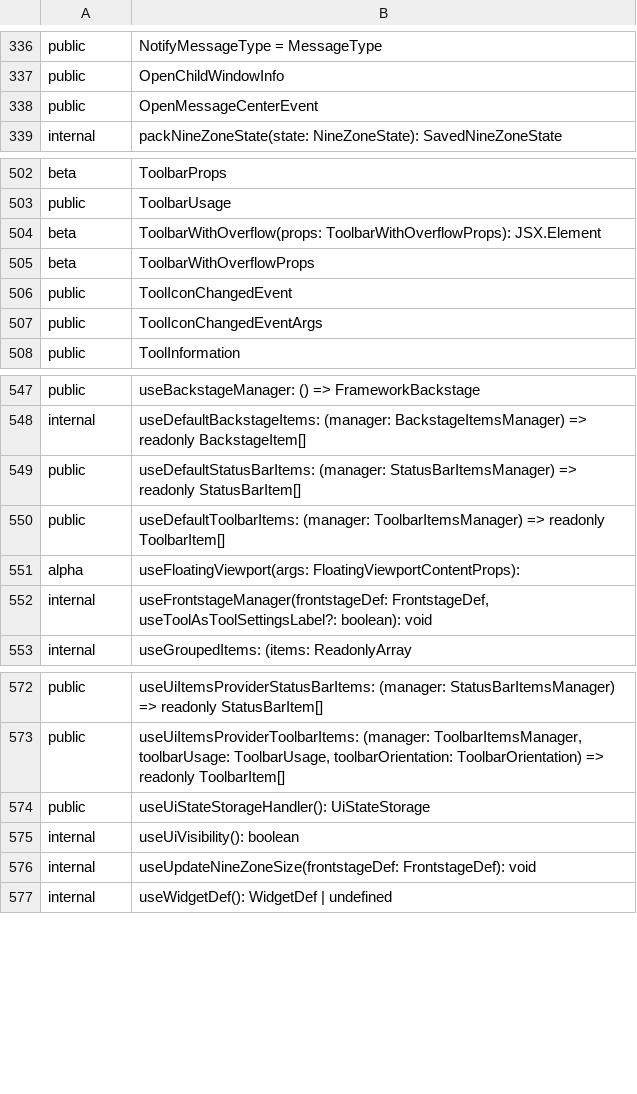
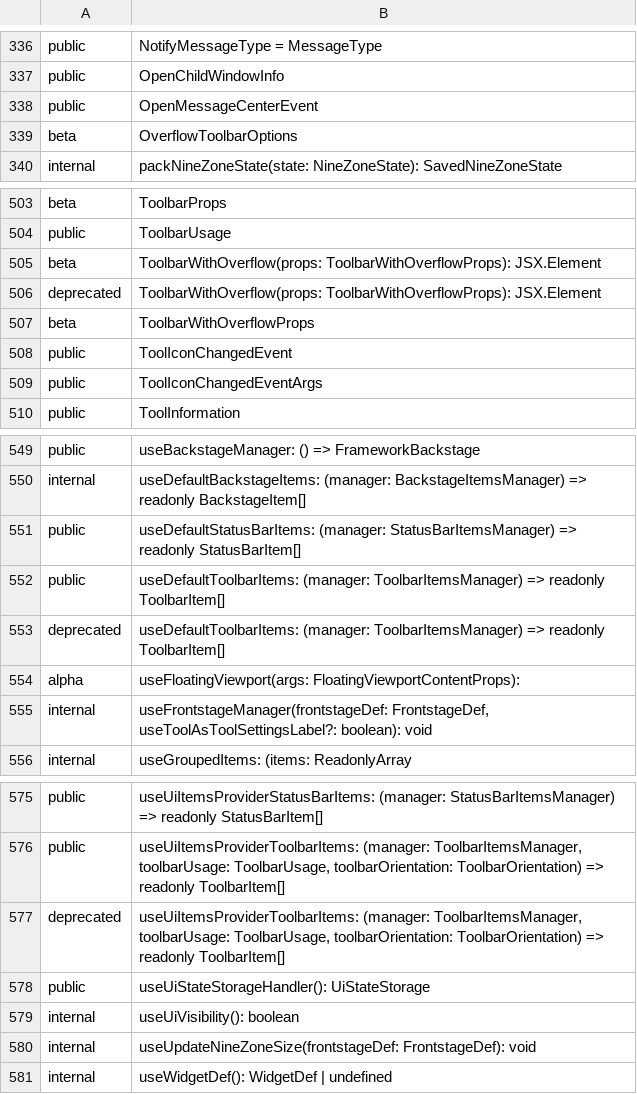
Before and after one commit to iTwin/appui, a CSV file: common/api/summary/appui-react.exports.csv, drawn as a sheet; only a part is shown, gaps mark what is left out.

Commit message:
Enable conditional properties in all Toolbars (#434)
* Refactor to move Conditionals handling

* mv ToolbarWithOverflow Toolbar

* Rush changes

* Extract-Api, fix unexpected API change

* Add ToolItemContext test

* Move to reused internal component

* Use cleaner API for `enableOverflow`

* Update docs/changehistory/NextVersion.md

Co-authored-by: GerardasB <10091419+GerardasB@users.noreply.github.com>

* Rename options

* Use the same options everywhere for codemod tests

* codemod rush change

---------

Co-authored-by: GerardasB <10091419+GerardasB@users.noreply.github.com>

```diff
--- a/common/api/summary/appui-react.exports.csv
+++ b/common/api/summary/appui-react.exports.csv
@@ -338,2 +338,3 @@ public;OpenChildWindowInfo
 public;OpenMessageCenterEvent
+beta;OverflowToolbarOptions
 internal;packNineZoneState(state: NineZoneState): SavedNineZoneState
@@ -504,2 +505,3 @@ public;ToolbarUsage
 beta;ToolbarWithOverflow(props: ToolbarWithOverflowProps): JSX.Element
+deprecated;ToolbarWithOverflow(props: ToolbarWithOverflowProps): JSX.Element
 beta;ToolbarWithOverflowProps
@@ -550,2 +552,3 @@ public;useDefaultStatusBarItems: (manager: StatusBarItemsManager) => readonly St
 public;useDefaultToolbarItems: (manager: ToolbarItemsManager) => readonly ToolbarItem[]
+deprecated;useDefaultToolbarItems: (manager: ToolbarItemsManager) => readonly ToolbarItem[]
 alpha;useFloatingViewport(args: FloatingViewportContentProps):
@@ -573,2 +576,3 @@ public;useUiItemsProviderStatusBarItems: (manager: StatusBarItemsManager) => rea
 public;useUiItemsProviderToolbarItems: (manager: ToolbarItemsManager, toolbarUsage: ToolbarUsage, toolbarOrientation: ToolbarOrientation) => readonly ToolbarItem[]
+deprecated;useUiItemsProviderToolbarItems: (manager: ToolbarItemsManager, toolbarUsage: ToolbarUsage, toolbarOrientation: ToolbarOrientation) => readonly ToolbarItem[]
 public;useUiStateStorageHandler(): UiStateStorage
```
Also changed, not shown: common/api/summary/components-react.exports.csv, 45 other files.
